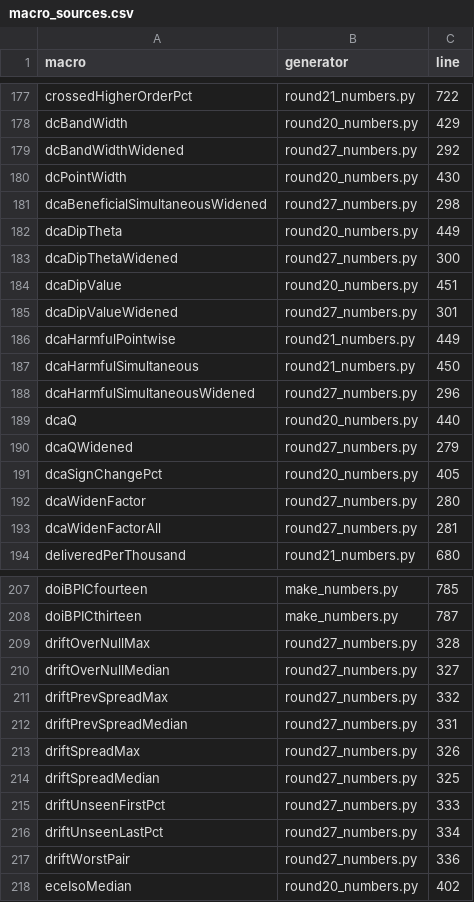
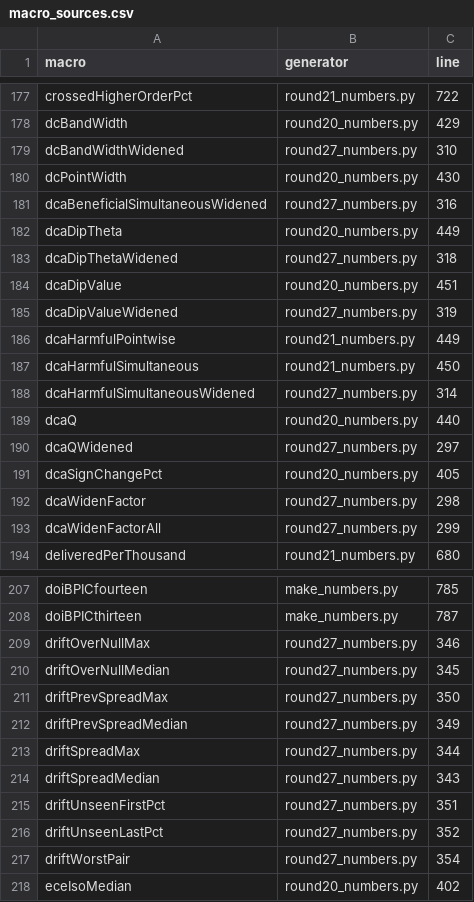
Before and after one commit to sudhirdixit1/cmdb-routing-queue-baseline, a CSV file: results/macro_sources.csv, drawn as a sheet; only a part is shown, gaps mark what is left out; the diff covers the shown part only.

```diff
--- a/results/macro_sources.csv
+++ b/results/macro_sources.csv
@@ -178,17 +178,17 @@ crossedHigherOrderPct,round21_numbers.py,722
 dcBandWidth,round20_numbers.py,429
-dcBandWidthWidened,round27_numbers.py,292
+dcBandWidthWidened,round27_numbers.py,310
 dcPointWidth,round20_numbers.py,430
-dcaBeneficialSimultaneousWidened,round27_numbers.py,298
+dcaBeneficialSimultaneousWidened,round27_numbers.py,316
 dcaDipTheta,round20_numbers.py,449
-dcaDipThetaWidened,round27_numbers.py,300
+dcaDipThetaWidened,round27_numbers.py,318
 dcaDipValue,round20_numbers.py,451
-dcaDipValueWidened,round27_numbers.py,301
+dcaDipValueWidened,round27_numbers.py,319
 dcaHarmfulPointwise,round21_numbers.py,449
 dcaHarmfulSimultaneous,round21_numbers.py,450
-dcaHarmfulSimultaneousWidened,round27_numbers.py,296
+dcaHarmfulSimultaneousWidened,round27_numbers.py,314
 dcaQ,round20_numbers.py,440
-dcaQWidened,round27_numbers.py,279
+dcaQWidened,round27_numbers.py,297
 dcaSignChangePct,round20_numbers.py,405
-dcaWidenFactor,round27_numbers.py,280
-dcaWidenFactorAll,round27_numbers.py,281
+dcaWidenFactor,round27_numbers.py,298
+dcaWidenFactorAll,round27_numbers.py,299
 deliveredPerThousand,round21_numbers.py,680
@@ -208,11 +208,11 @@ doiBPICfourteen,make_numbers.py,785
 doiBPICthirteen,make_numbers.py,787
-driftOverNullMax,round27_numbers.py,328
-driftOverNullMedian,round27_numbers.py,327
-driftPrevSpreadMax,round27_numbers.py,332
-driftPrevSpreadMedian,round27_numbers.py,331
-driftSpreadMax,round27_numbers.py,326
-driftSpreadMedian,round27_numbers.py,325
-driftUnseenFirstPct,round27_numbers.py,333
-driftUnseenLastPct,round27_numbers.py,334
-driftWorstPair,round27_numbers.py,336
+driftOverNullMax,round27_numbers.py,346
+driftOverNullMedian,round27_numbers.py,345
+driftPrevSpreadMax,round27_numbers.py,350
+driftPrevSpreadMedian,round27_numbers.py,349
+driftSpreadMax,round27_numbers.py,344
+driftSpreadMedian,round27_numbers.py,343
+driftUnseenFirstPct,round27_numbers.py,351
+driftUnseenLastPct,round27_numbers.py,352
+driftWorstPair,round27_numbers.py,354
 eceIsoMedian,round20_numbers.py,402
```
Also changed, not shown: 1 added row and 23 edited cells elsewhere in this file, 4 other files.
